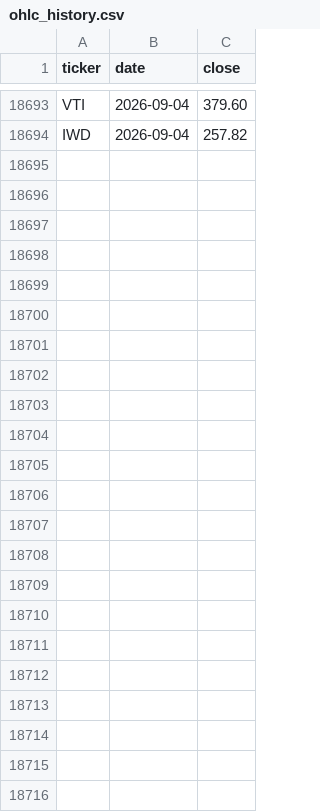
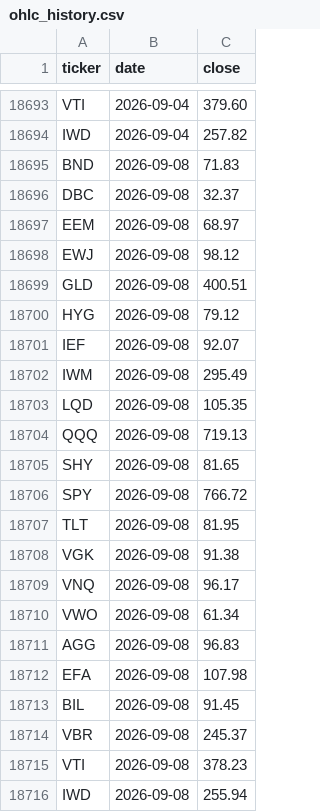
Before and after one commit to phj1120/classicQuant, a CSV file: data/ohlc_history.csv, drawn as a sheet; only a part is shown, gaps mark what is left out.

```diff
--- a/data/ohlc_history.csv
+++ b/data/ohlc_history.csv
@@ -18694 +18694,23 @@ VTI,2026-09-04,379.60
 IWD,2026-09-04,257.82
+BND,2026-09-08,71.83
+DBC,2026-09-08,32.37
+EEM,2026-09-08,68.97
+EWJ,2026-09-08,98.12
+GLD,2026-09-08,400.51
+HYG,2026-09-08,79.12
+IEF,2026-09-08,92.07
+IWM,2026-09-08,295.49
+LQD,2026-09-08,105.35
+QQQ,2026-09-08,719.13
+SHY,2026-09-08,81.65
+SPY,2026-09-08,766.72
+TLT,2026-09-08,81.95
+VGK,2026-09-08,91.38
+VNQ,2026-09-08,96.17
+VWO,2026-09-08,61.34
+AGG,2026-09-08,96.83
+EFA,2026-09-08,107.98
+BIL,2026-09-08,91.45
+VBR,2026-09-08,245.37
+VTI,2026-09-08,378.23
+IWD,2026-09-08,255.94
```
Also changed, not shown: data/audit_log.csv, data/portfolio.csv, 6 other files.
